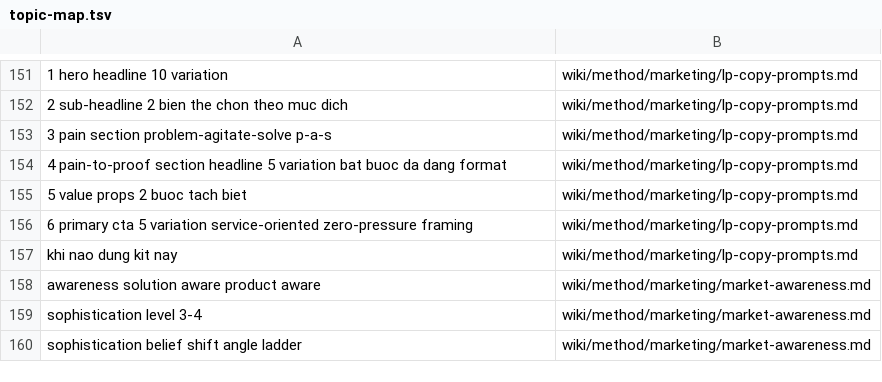
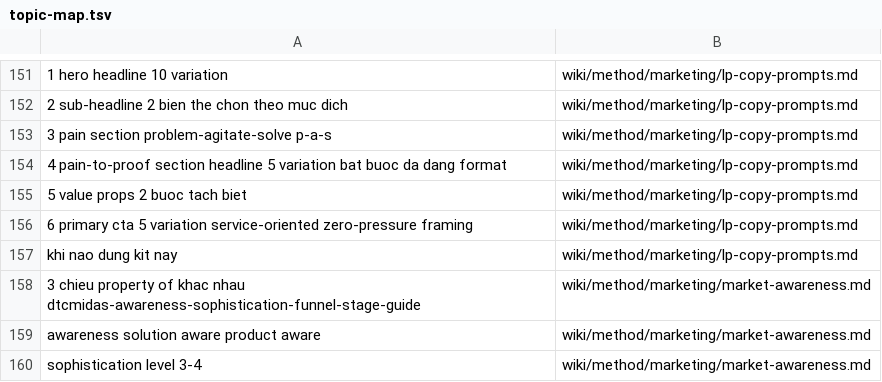
Before and after one commit to unicorn-monster/obsidian-huy, a TSV file: .brain/topic-map.tsv, drawn as a sheet; only a part is shown, gaps mark what is left out; the shorter side is filled out with more unchanged rows; the diff names each change by its address in the sheet, - before the commit and + after, or states it on an @@ line.

```diff
--- a/.brain/topic-map.tsv
+++ b/.brain/topic-map.tsv
+row 158: 3 chieu property of khac nhau dtcmidas-awareness-sophistication-funnel-stage-guide | wiki/method/marketing/market-awareness.md
```
Also changed, not shown: .brain/catalogue.tsv, 3 other files.
